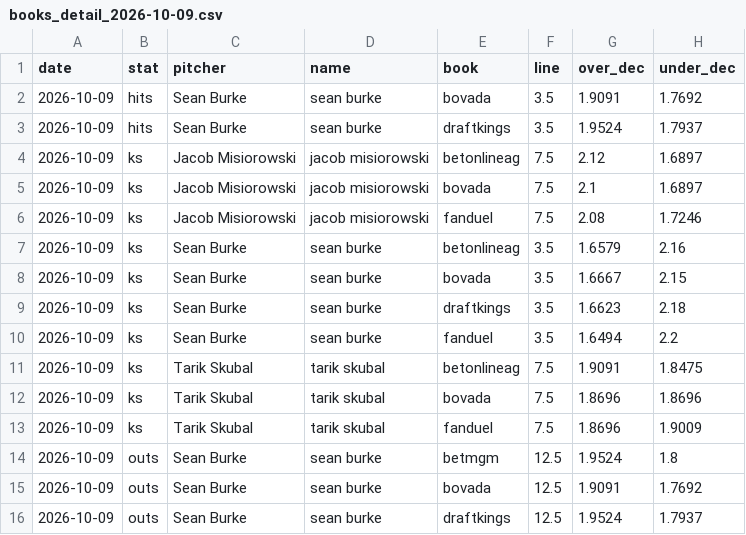
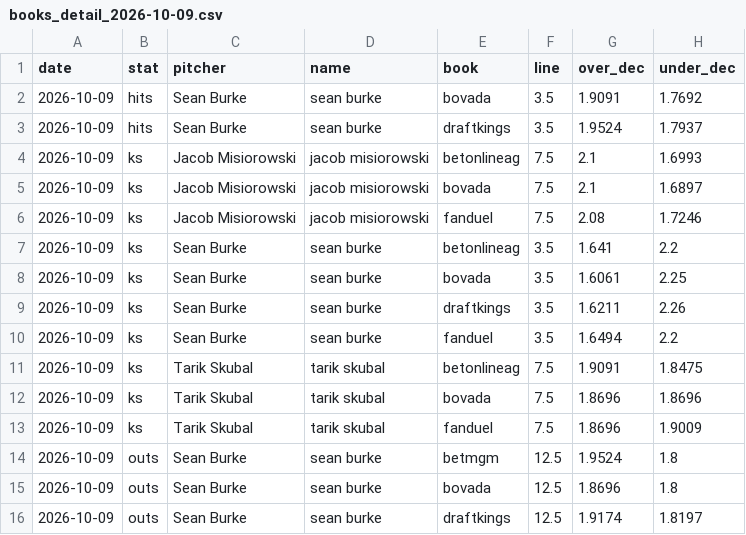
Before and after one commit to factoreric123-sketch/mlbodds, a CSV file: mlb/pp_logs/books/books_detail_2026-10-09.csv, drawn as a sheet.

```diff
--- a/mlb/pp_logs/books/books_detail_2026-10-09.csv
+++ b/mlb/pp_logs/books/books_detail_2026-10-09.csv
@@ -3,8 +3,8 @@ date,stat,pitcher,name,book,line,over_dec,under_dec
 2026-10-09,hits,Sean Burke,sean burke,draftkings,3.5,1.9524,1.7937
-2026-10-09,ks,Jacob Misiorowski,jacob misiorowski,betonlineag,7.5,2.12,1.6897
+2026-10-09,ks,Jacob Misiorowski,jacob misiorowski,betonlineag,7.5,2.1,1.6993
 2026-10-09,ks,Jacob Misiorowski,jacob misiorowski,bovada,7.5,2.1,1.6897
 2026-10-09,ks,Jacob Misiorowski,jacob misiorowski,fanduel,7.5,2.08,1.7246
-2026-10-09,ks,Sean Burke,sean burke,betonlineag,3.5,1.6579,2.16
-2026-10-09,ks,Sean Burke,sean burke,bovada,3.5,1.6667,2.15
-2026-10-09,ks,Sean Burke,sean burke,draftkings,3.5,1.6623,2.18
+2026-10-09,ks,Sean Burke,sean burke,betonlineag,3.5,1.641,2.2
+2026-10-09,ks,Sean Burke,sean burke,bovada,3.5,1.6061,2.25
+2026-10-09,ks,Sean Burke,sean burke,draftkings,3.5,1.6211,2.26
 2026-10-09,ks,Sean Burke,sean burke,fanduel,3.5,1.6494,2.2
@@ -14,3 +14,3 @@ date,stat,pitcher,name,book,line,over_dec,under_dec
 2026-10-09,outs,Sean Burke,sean burke,betmgm,12.5,1.9524,1.8
-2026-10-09,outs,Sean Burke,sean burke,bovada,12.5,1.9091,1.7692
-2026-10-09,outs,Sean Burke,sean burke,draftkings,12.5,1.9524,1.7937
+2026-10-09,outs,Sean Burke,sean burke,bovada,12.5,1.8696,1.8
+2026-10-09,outs,Sean Burke,sean burke,draftkings,12.5,1.9174,1.8197
```
Also changed, not shown: mlb/pp_logs/books/books_2026-10-09.csv.
